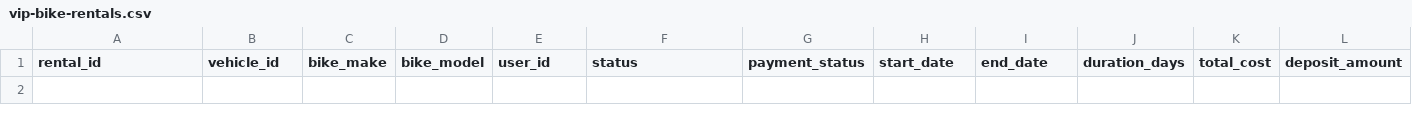
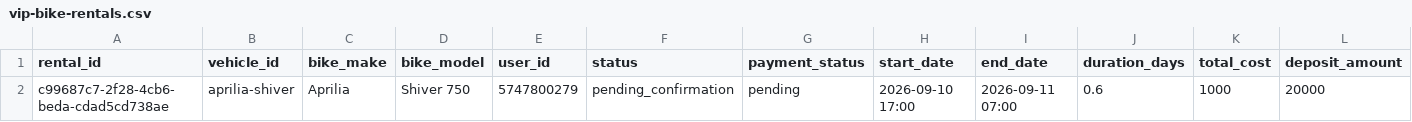
Before and after one commit to salavey13/carTest, a CSV file: public/docs/autoreply/vip-bike-rentals.csv, drawn as a sheet; only a part is shown; rows hold the shown columns only; the diff names each change by its address in the sheet, - before the commit and + after, or states it on an @@ line.

Commit message:
chore(rentals): regenerate active rentals CSV from Supabase

```diff
--- a/public/docs/autoreply/vip-bike-rentals.csv
+++ b/public/docs/autoreply/vip-bike-rentals.csv
+row 2: c99687c7-2f28-4cb6-beda-cdad5cd738ae | aprilia-shiver | Aprilia | Shiver 750 | 5747800279 | pending_confirmation | pending | 2026-09-10 17:00 | 2026-09-11 07:00 | 0.6 | 1000 | 20000
```
